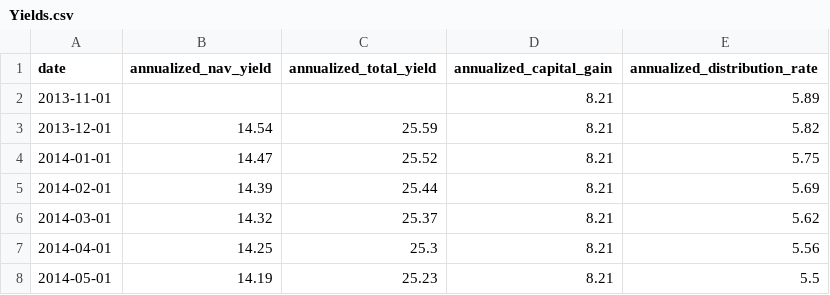
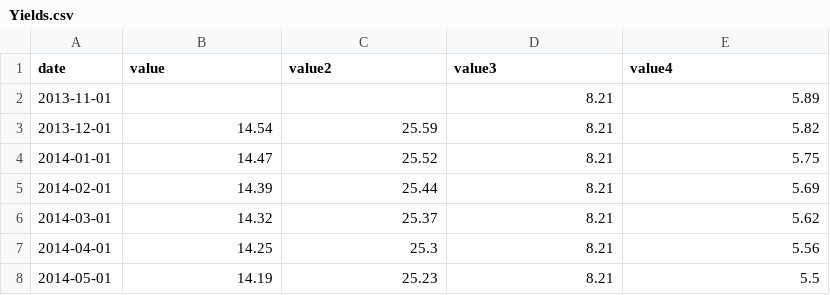
Before and after one commit to Keroroscar/M-Fund-web, a CSV file: Merton Historical Data Archive/Yields.csv, drawn as a sheet; only a part is shown.

Commit message:
Update Yields.csv

```diff
--- a/Merton Historical Data Archive/Yields.csv
+++ b/Merton Historical Data Archive/Yields.csv
@@ -1,2 +1,2 @@
-date,annualized_nav_yield,annualized_total_yield,annualized_capital_gain,annualized_distribution_rate
+date,value,value2,value3,value4
 2013-11-01,,,8.21,5.89
```
